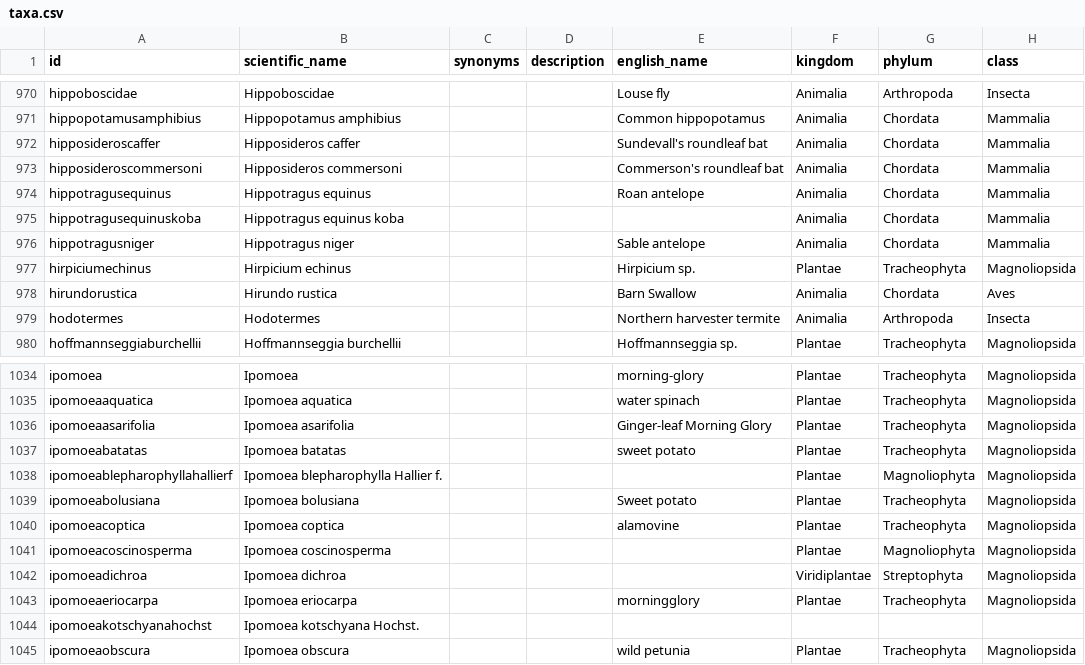
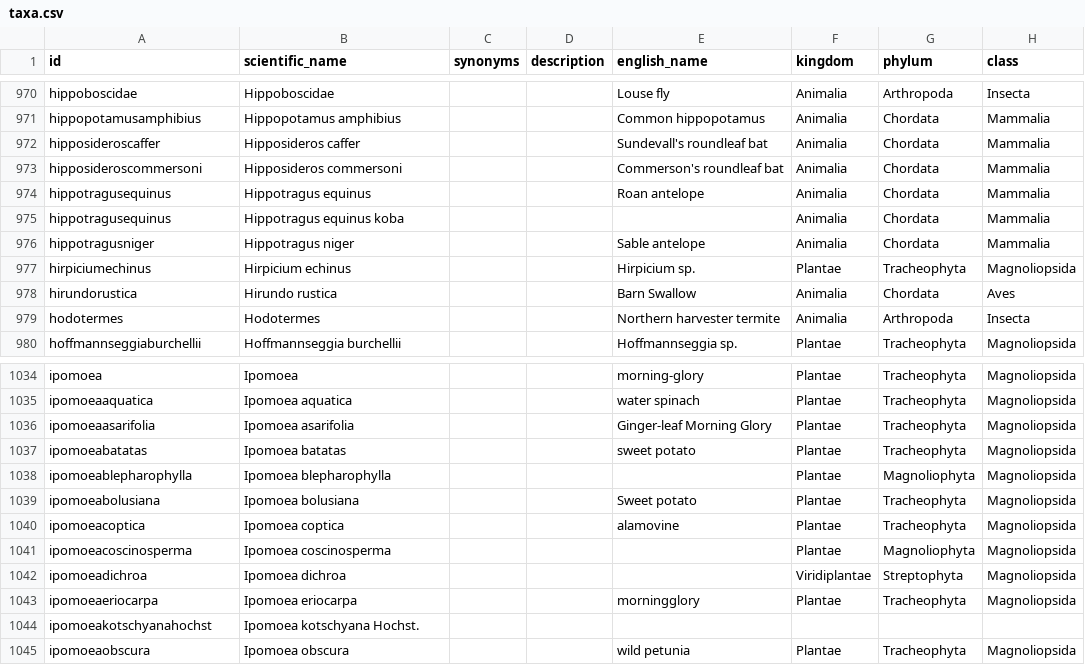
Before and after one commit to tsammalex/tsammalex, a CSV file: tsammalexdata/data/taxa.csv, drawn as a sheet; only a part is shown, gaps mark what is left out; the diff names each change by its address in the sheet, - before the commit and + after, or states it on an @@ line.

```diff
--- a/tsammalexdata/data/taxa.csv
+++ b/tsammalexdata/data/taxa.csv
-A975 (id): hippotragusequinuskoba
+A975 (id): hippotragusequinus
-A1038 (id): ipomoeablepharophyllahallierf
+A1038 (id): ipomoeablepharophylla
-B1038 (scientific_name): Ipomoea blepharophylla Hallier f.
+B1038 (scientific_name): Ipomoea blepharophylla
```
Also changed, not shown: 1 other file.
